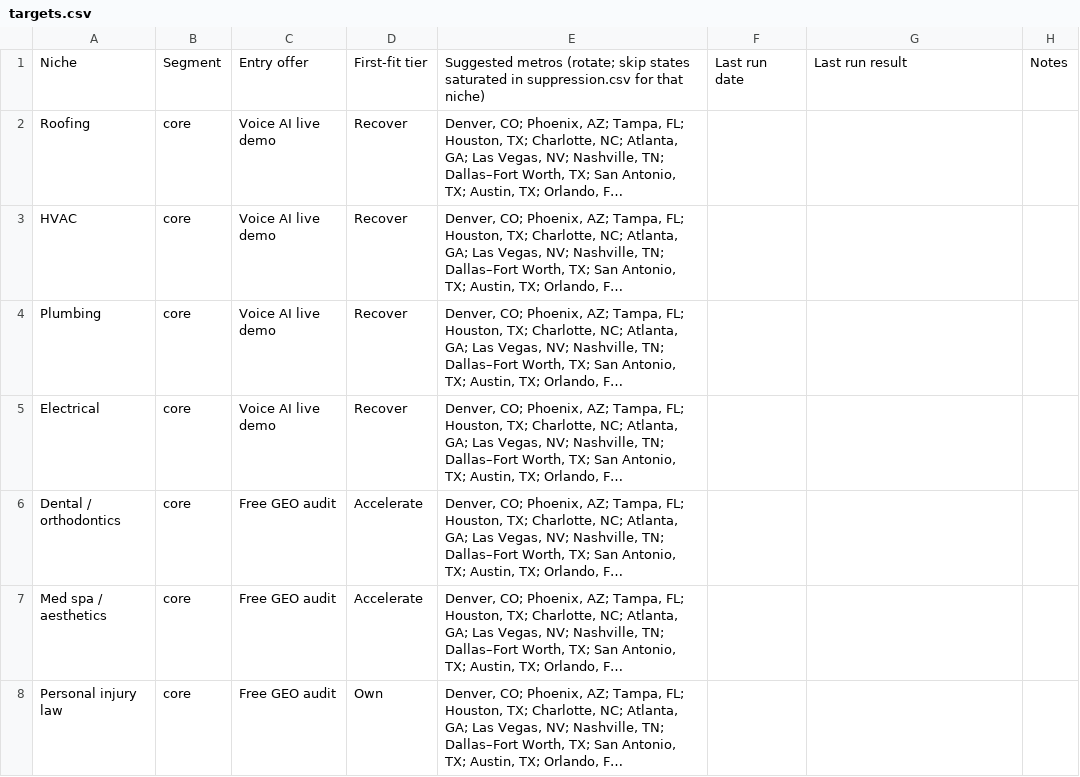
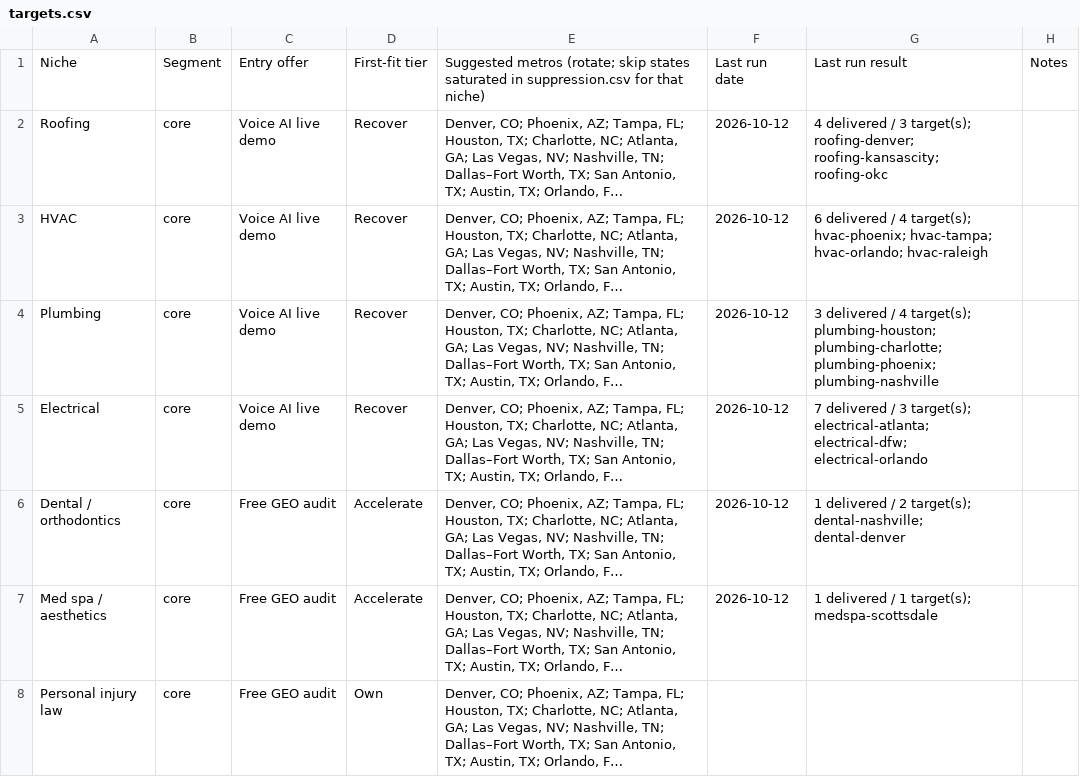
Before and after one commit to chosen1thegolden1/E4Lmarketing, a CSV file: lead-machine/data/targets.csv, drawn as a sheet; only a part is shown; long unchanged cells end in …; the diff covers the shown part only; the diff names each change by its address in the sheet, - before the commit and + after, or states it on an @@ line.

```diff
--- a/lead-machine/data/targets.csv
+++ b/lead-machine/data/targets.csv
-F2:F7: (empty)
+F2:F7: 2026-10-12
-G2: (empty)
+G2: 4 delivered / 3 target(s); roofing-denver; roofing-kansascity; roofing-okc
-G3: (empty)
+G3: 6 delivered / 4 target(s); hvac-phoenix; hvac-tampa; hvac-orlando; hvac-raleigh
-G4: (empty)
+G4: 3 delivered / 4 target(s); plumbing-houston; plumbing-charlotte; plumbing-phoenix; plumbing-nashville
-G5: (empty)
+G5: 7 delivered / 3 target(s); electrical-atlanta; electrical-dfw; electrical-orlando
-G6: (empty)
+G6: 1 delivered / 2 target(s); dental-nashville; dental-denver
-G7: (empty)
+G7: 1 delivered / 1 target(s); medspa-scottsdale
```
Also changed, not shown: 8 edited cells elsewhere in this file, 8 other files.
